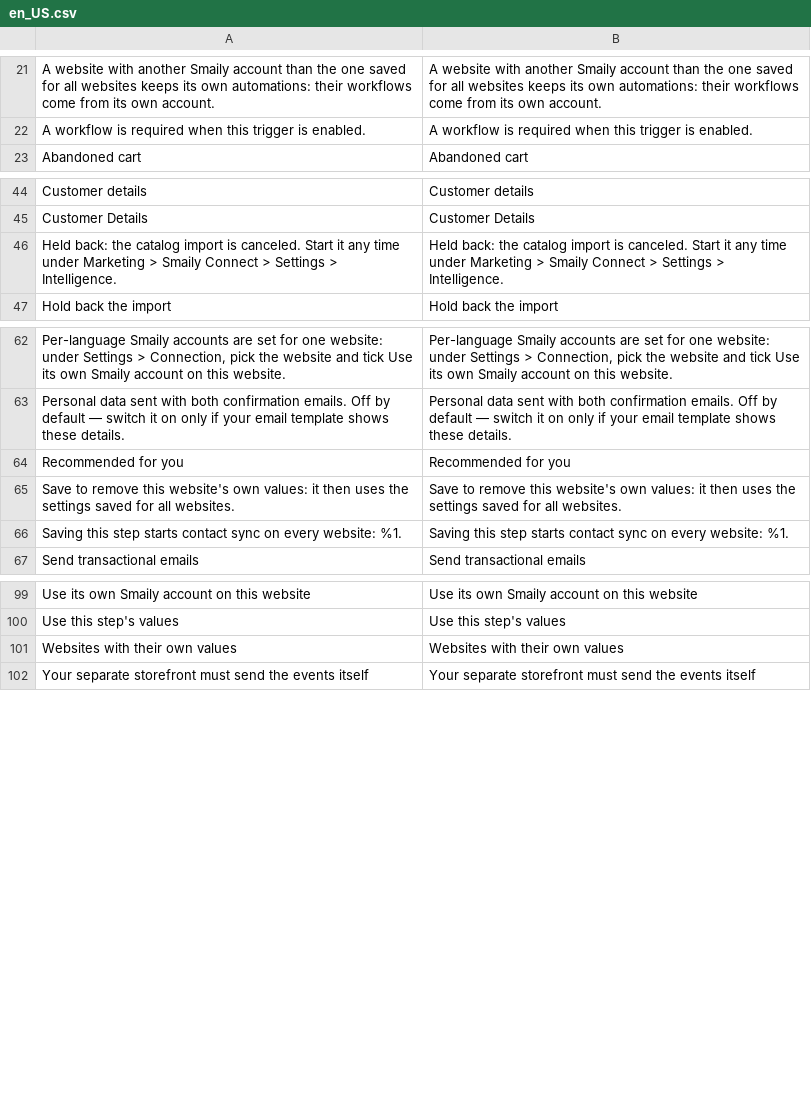
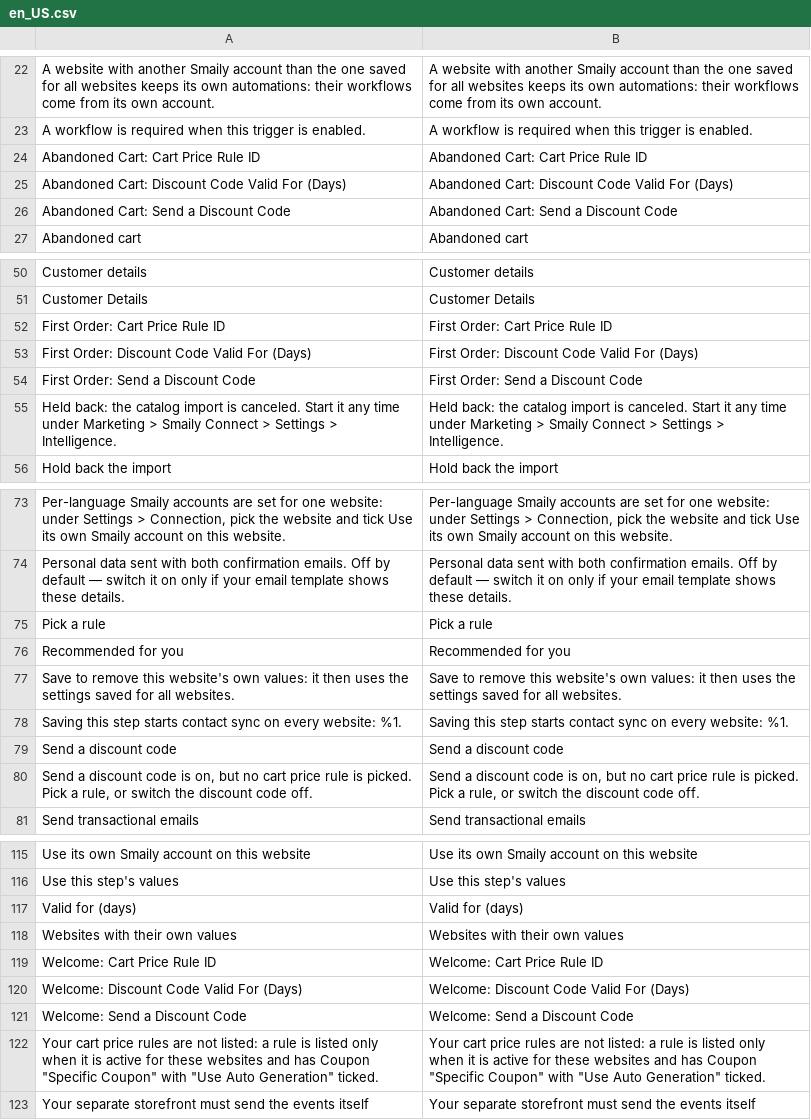
Before and after one commit to sendsmaily/smaily-magento-extension, a CSV file: i18n/en_US.csv, drawn as a sheet; only a part is shown, gaps mark what is left out; the diff covers the shown part only.

```diff
--- a/i18n/en_US.csv
+++ b/i18n/en_US.csv
@@ -22,2 +23,5 @@
 "A workflow is required when this trigger is enabled.","A workflow is required when this trigger is enabled."
+"Abandoned Cart: Cart Price Rule ID","Abandoned Cart: Cart Price Rule ID"
+"Abandoned Cart: Discount Code Valid For (Days)","Abandoned Cart: Discount Code Valid For (Days)"
+"Abandoned Cart: Send a Discount Code","Abandoned Cart: Send a Discount Code"
 "Abandoned cart","Abandoned cart"
@@ -45,2 +51,5 @@
 "Customer Details","Customer Details"
+"First Order: Cart Price Rule ID","First Order: Cart Price Rule ID"
+"First Order: Discount Code Valid For (Days)","First Order: Discount Code Valid For (Days)"
+"First Order: Send a Discount Code","First Order: Send a Discount Code"
 "Held back: the catalog import is canceled. Start it any time under Marketing > Smaily Connect > Settings > Intelligence.","Held back: the catalog import is canceled. Start it any time under Marketing > Smaily Connect > Settings > Intelligence."
@@ -63,2 +74,3 @@
 "Personal data sent with both confirmation emails. Off by default — switch it on only if your email template shows these details.","Personal data sent with both confirmation emails. Off by default — switch it on only if your email template shows these details."
+"Pick a rule","Pick a rule"
 "Recommended for you","Recommended for you"
@@ -66,2 +78,4 @@
 "Saving this step starts contact sync on every website: %1.","Saving this step starts contact sync on every website: %1."
+"Send a discount code","Send a discount code"
+"Send a discount code is on, but no cart price rule is picked. Pick a rule, or switch the discount code off.","Send a discount code is on, but no cart price rule is picked. Pick a rule, or switch the discount code off."
 "Send transactional emails","Send transactional emails"
@@ -100,3 +116,8 @@
 "Use this step's values","Use this step's values"
+"Valid for (days)","Valid for (days)"
 "Websites with their own values","Websites with their own values"
+"Welcome: Cart Price Rule ID","Welcome: Cart Price Rule ID"
+"Welcome: Discount Code Valid For (Days)","Welcome: Discount Code Valid For (Days)"
+"Welcome: Send a Discount Code","Welcome: Send a Discount Code"
+"Your cart price rules are not listed: a rule is listed only when it is active for these websites and has Coupon ""Specific Coupon"" with ""Use Auto Generation"" ticked.","Your cart price rules are not listed: a rule is listed only when it is active for these websites and has Coupon ""Specific Coupon"" with ""Use Auto Generation"" ticked."
 "Your separate storefront must send the events itself","Your separate storefront must send the events itself"
```
Also changed, not shown: 7 added rows elsewhere in this file, i18n/et_EE.csv, 10 other files.
